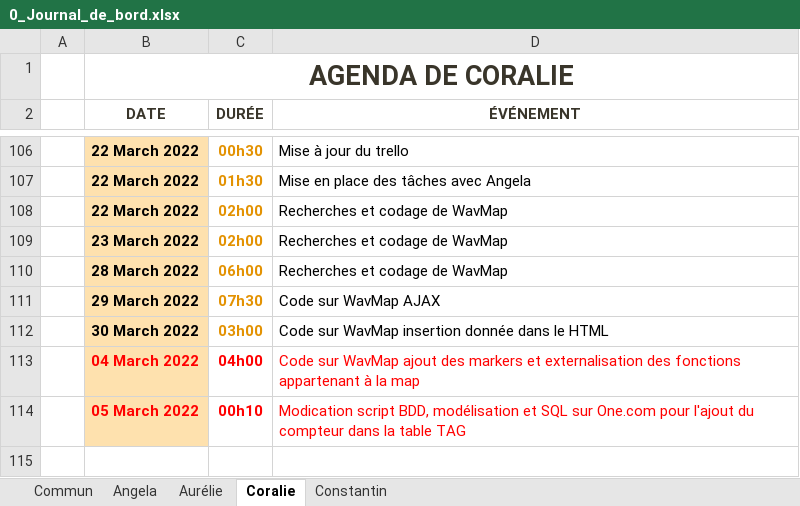
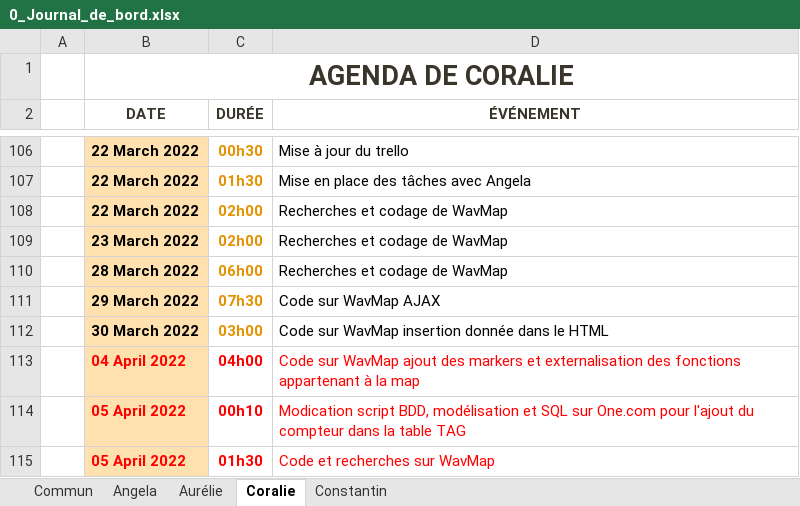
Before and after one commit to ConstantinHrrmn/WavContact, an Excel workbook: Documents/0_Journal_de_bord.xlsx, sheet Coralie, drawn as a sheet; only a part is shown, gaps mark what is left out; values as stored, in another font and other column widths than the file's, no borders; table styles not drawn; the diff names each change by its address in the sheet, - before the commit and + after, or states it on an @@ line.

Commit message:
Update 0_Journal_de_bord.xlsx

```diff
--- a/Documents/0_Journal_de_bord.xlsx (sheet Coralie)
+++ b/Documents/0_Journal_de_bord.xlsx (sheet Coralie)
-B113 (DATE): 04 March 2022
+B113 (DATE): 04 April 2022
-B114 (DATE): 05 March 2022
+B114 (DATE): 05 April 2022
+row 115:  | 05 April 2022 | 01h30 | Code et recherches sur WavMap
```
